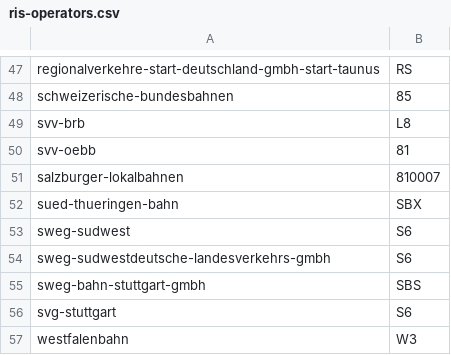
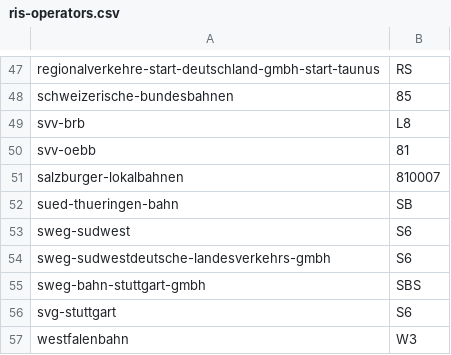
Before and after one commit to TrainyApp/line-colors, a CSV file: ris-operators.csv, drawn as a sheet; only a part is shown, gaps mark what is left out.

Commit message:
Update outdated ris operator ids

```diff
--- a/ris-operators.csv
+++ b/ris-operators.csv
@@ -51,3 +51,3 @@ svv-oebb,81
 salzburger-lokalbahnen,810007
-sued-thueringen-bahn,SBX
+sued-thueringen-bahn,SB
 sweg-sudwest,S6
```
